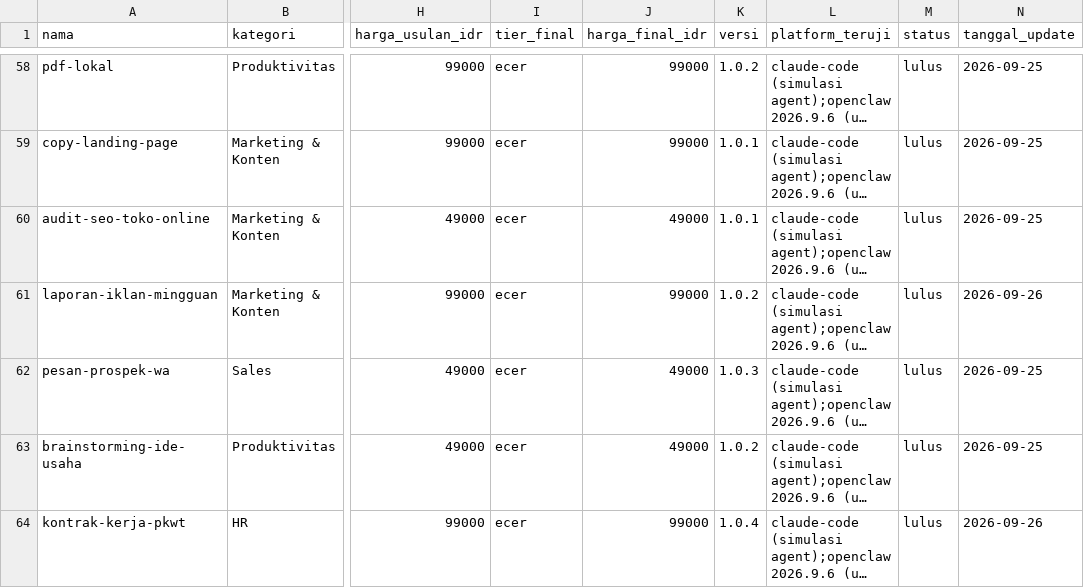
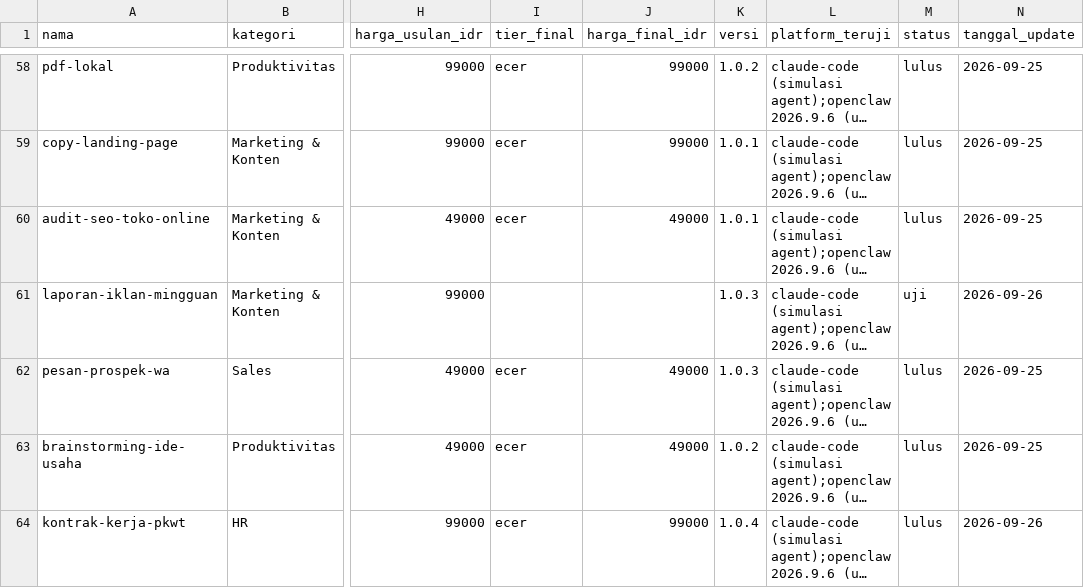
Before and after one commit to Komunitech-Skills/Skills-Product-by-Claude-Code, a CSV file: catalog.csv, drawn as a sheet; only a part is shown, gaps mark what is left out; long unchanged cells end in …; the diff names each change by its address in the sheet, - before the commit and + after, or states it on an @@ line.

```diff
--- a/catalog.csv
+++ b/catalog.csv
-I61 (tier_final): ecer
+I61 (tier_final): (empty)
-J61 (harga_final_idr): 99000
+J61 (harga_final_idr): (empty)
-K61 (versi): 1.0.2
+K61 (versi): 1.0.3
-M61 (status): lulus
+M61 (status): uji
```
Also changed, not shown: 4 other files.
